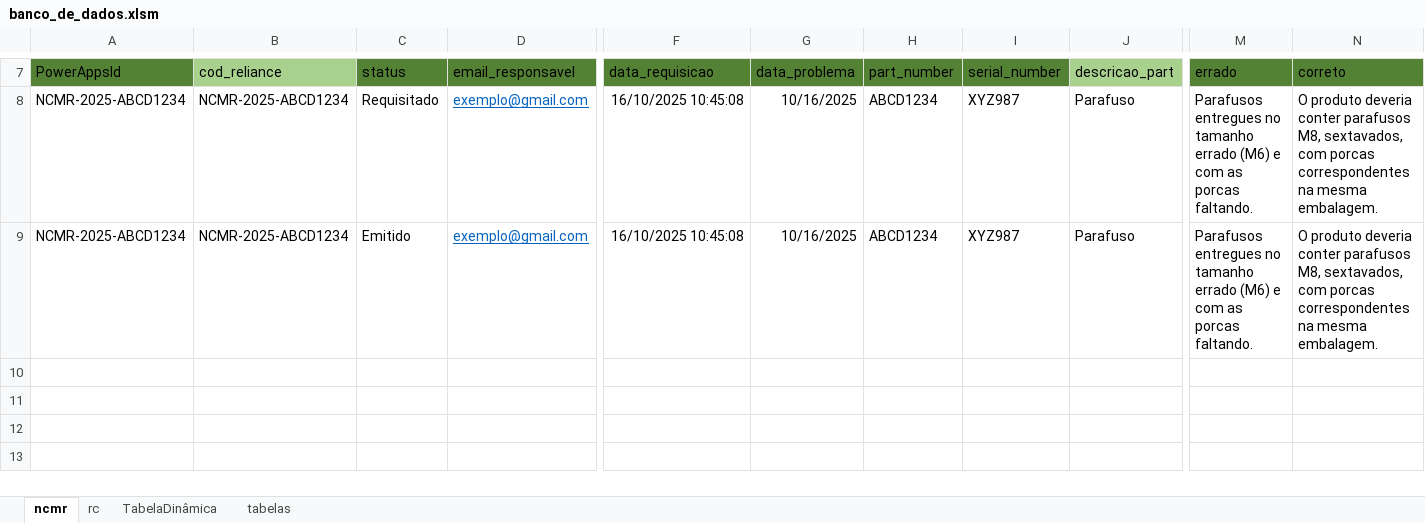
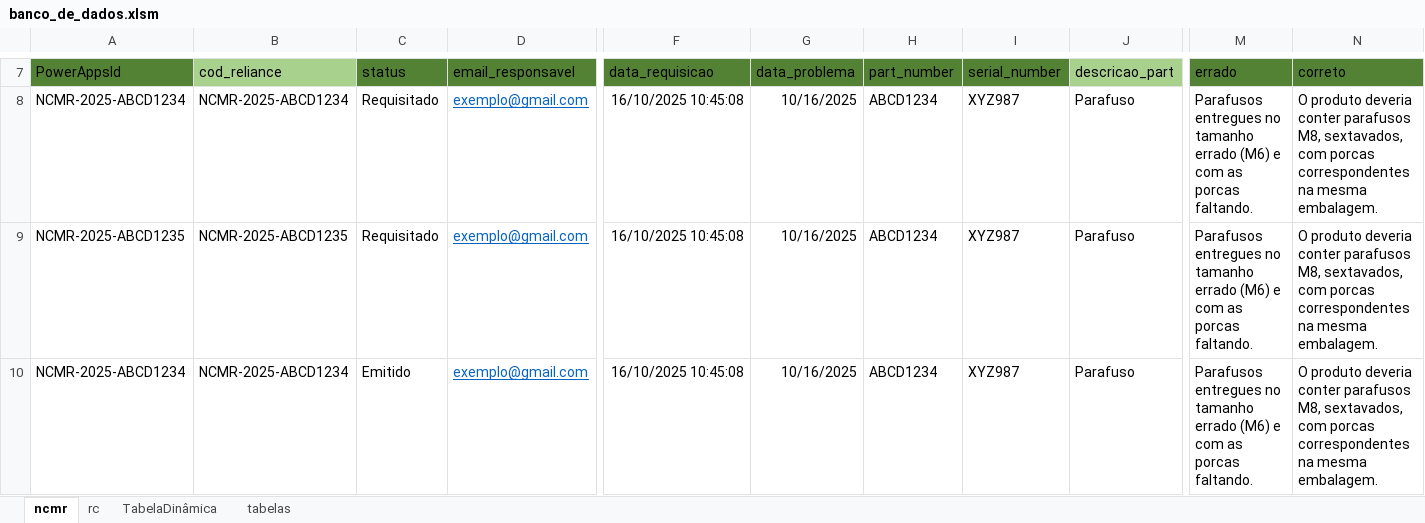
Before and after one commit to joaofranciscodmsilva/PPTX-Automatico, an Excel workbook: banco_de_dados.xlsm, sheet ncmr, drawn as a sheet; only a part is shown, gaps mark what is left out; values as stored, in another font and other column widths than the file's, no borders; charts and pictures and conditional formats and table styles not drawn; rows hold the shown columns only; the diff names each change by its address in the sheet, - before the commit and + after, or states it on an @@ line.

```diff
--- a/banco_de_dados.xlsm (sheet ncmr)
+++ b/banco_de_dados.xlsm (sheet ncmr)
+row 9: NCMR-2025-ABCD1235 | NCMR-2025-ABCD1235 | Requisitado | exemplo@gmail.com | 16/10/2025 10:45:08 | 10/16/2025 | ABCD1234 | XYZ987 | Parafuso | Parafusos entregues no tamanho errado (M6) e com as porcas faltando. | O produto deveria conter parafusos M8, sextavados, com porcas correspondentes na mesma embalagem.
```
Also changed, not shown: 5 other files.
